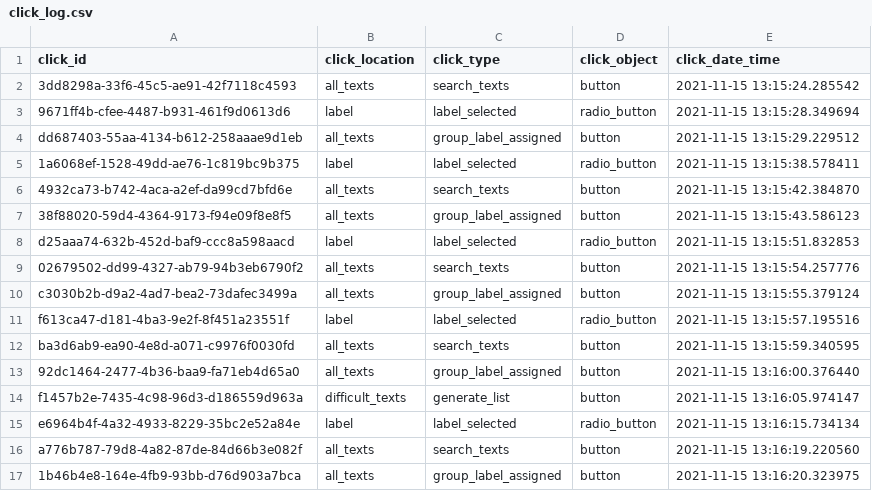
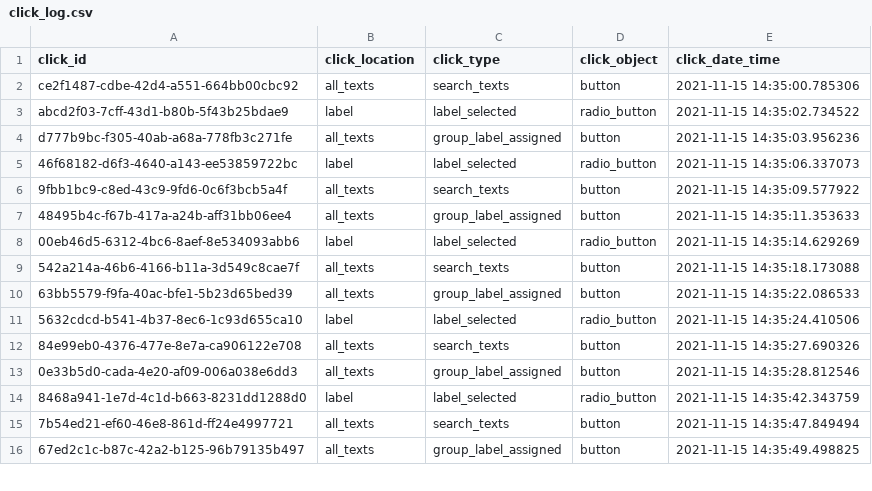
Before and after one commit to Tak-Man/ML-rapid-text-labeling-app, a CSV file: output/click_log.csv, drawn as a sheet; only a part is shown; the diff covers the shown part only.

```diff
--- a/output/click_log.csv
+++ b/output/click_log.csv
@@ -1,17 +1,16 @@
 click_id,click_location,click_type,click_object,click_date_time
-3dd8298a-33f6-45c5-ae91-42f7118c4593,all_texts,search_texts,button,2021-11-15 13:15:24.285542
-9671ff4b-cfee-4487-b931-461f9d0613d6,label,label_selected,radio_button,2021-11-15 13:15:28.349694
-dd687403-55aa-4134-b612-258aaae9d1eb,all_texts,group_label_assigned,button,2021-11-15 13:15:29.229512
-1a6068ef-1528-49dd-ae76-1c819bc9b375,label,label_selected,radio_button,2021-11-15 13:15:38.578411
-4932ca73-b742-4aca-a2ef-da99cd7bfd6e,all_texts,search_texts,button,2021-11-15 13:15:42.384870
-38f88020-59d4-4364-9173-f94e09f8e8f5,all_texts,group_label_assigned,button,2021-11-15 13:15:43.586123
-d25aaa74-632b-452d-baf9-ccc8a598aacd,label,label_selected,radio_button,2021-11-15 13:15:51.832853
-02679502-dd99-4327-ab79-94b3eb6790f2,all_texts,search_texts,button,2021-11-15 13:15:54.257776
-c3030b2b-d9a2-4ad7-bea2-73dafec3499a,all_texts,group_label_assigned,button,2021-11-15 13:15:55.379124
-f613ca47-d181-4ba3-9e2f-8f451a23551f,label,label_selected,radio_button,2021-11-15 13:15:57.195516
-ba3d6ab9-ea90-4e8d-a071-c9976f0030fd,all_texts,search_texts,button,2021-11-15 13:15:59.340595
-92dc1464-2477-4b36-baa9-fa71eb4d65a0,all_texts,group_label_assigned,button,2021-11-15 13:16:00.376440
-f1457b2e-7435-4c98-96d3-d186559d963a,difficult_texts,generate_list,button,2021-11-15 13:16:05.974147
-e6964b4f-4a32-4933-8229-35bc2e52a84e,label,label_selected,radio_button,2021-11-15 13:16:15.734134
-a776b787-79d8-4a82-87de-84d66b3e082f,all_texts,search_texts,button,2021-11-15 13:16:19.220560
-1b46b4e8-164e-4fb9-93bb-d76d903a7bca,all_texts,group_label_assigned,button,2021-11-15 13:16:20.323975
+ce2f1487-cdbe-42d4-a551-664bb00cbc92,all_texts,search_texts,button,2021-11-15 14:35:00.785306
+abcd2f03-7cff-43d1-b80b-5f43b25bdae9,label,label_selected,radio_button,2021-11-15 14:35:02.734522
+d777b9bc-f305-40ab-a68a-778fb3c271fe,all_texts,group_label_assigned,button,2021-11-15 14:35:03.956236
+46f68182-d6f3-4640-a143-ee53859722bc,label,label_selected,radio_button,2021-11-15 14:35:06.337073
+9fbb1bc9-c8ed-43c9-9fd6-0c6f3bcb5a4f,all_texts,search_texts,button,2021-11-15 14:35:09.577922
+48495b4c-f67b-417a-a24b-aff31bb06ee4,all_texts,group_label_assigned,button,2021-11-15 14:35:11.353633
+00eb46d5-6312-4bc6-8aef-8e534093abb6,label,label_selected,radio_button,2021-11-15 14:35:14.629269
+542a214a-46b6-4166-b11a-3d549c8cae7f,all_texts,search_texts,button,2021-11-15 14:35:18.173088
+63bb5579-f9fa-40ac-bfe1-5b23d65bed39,all_texts,group_label_assigned,button,2021-11-15 14:35:22.086533
+5632cdcd-b541-4b37-8ec6-1c93d655ca10,label,label_selected,radio_button,2021-11-15 14:35:24.410506
+84e99eb0-4376-477e-8e7a-ca906122e708,all_texts,search_texts,button,2021-11-15 14:35:27.690326
+0e33b5d0-cada-4e20-af09-006a038e6dd3,all_texts,group_label_assigned,button,2021-11-15 14:35:28.812546
+8468a941-1e7d-4c1d-b663-8231dd1288d0,label,label_selected,radio_button,2021-11-15 14:35:42.343759
+7b54ed21-ef60-46e8-861d-ff24e4997721,all_texts,search_texts,button,2021-11-15 14:35:47.849494
+67ed2c1c-b87c-42a2-b125-96b79135b497,all_texts,group_label_assigned,button,2021-11-15 14:35:49.498825
```
Also changed, not shown: 3 removed rows and 10 edited cells elsewhere in this file, 5 other files.
